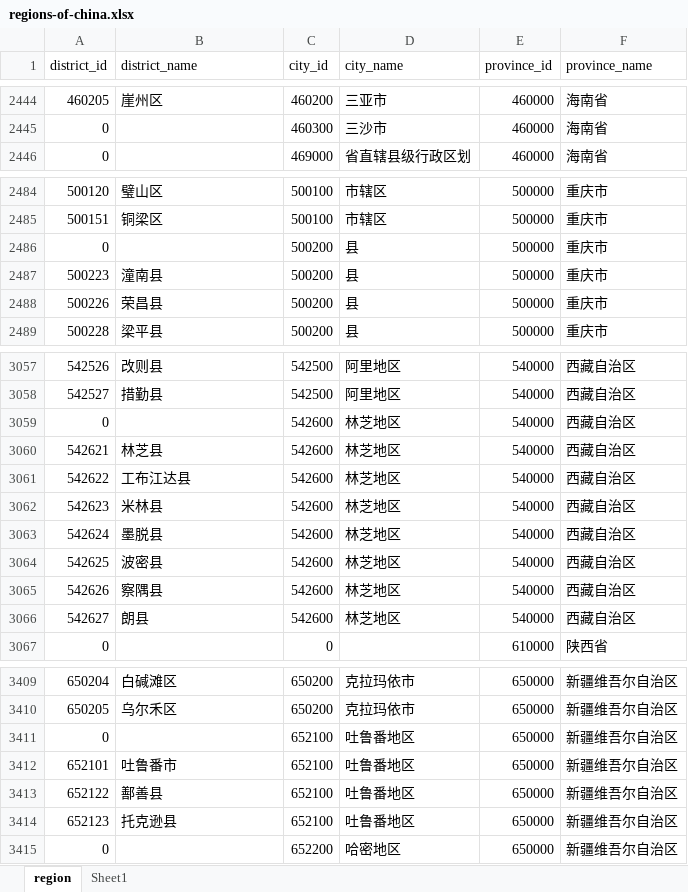
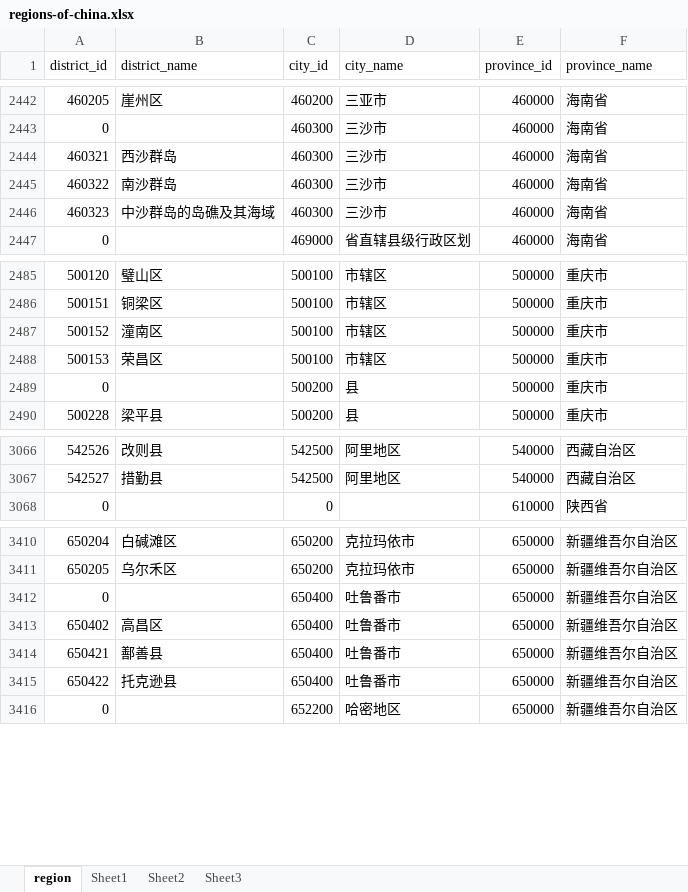
Before and after one commit to JWCoder/regions-of-china, an Excel workbook: regions-of-china.xlsx, sheet region, drawn as a sheet; only a part is shown, gaps mark what is left out; values as stored, in another font and other column widths than the file's, no borders; removed rows and columns are numbered as before the commit, all else as after; the diff covers the shown part only; the diff names each change by its address in the sheet, - before the commit and + after, or states it on an @@ line.

```diff
--- a/regions-of-china.xlsx (sheet region)
+++ b/regions-of-china.xlsx (sheet region)
+sheet tab: Sheet2
+sheet tab: Sheet3
+row 2444: 460321 | 西沙群岛 | 460300 | 三沙市 | 460000 | 海南省
+row 2445: 460322 | 南沙群岛 | 460300 | 三沙市 | 460000 | 海南省
+row 2446: 460323 | 中沙群岛的岛礁及其海域 | 460300 | 三沙市 | 460000 | 海南省
+row 2487: 500152 | 潼南区 | 500100 | 市辖区 | 500000 | 重庆市
+row 2488: 500153 | 荣昌区 | 500100 | 市辖区 | 500000 | 重庆市
-row 2487: 500223 | 潼南县 | 500200 | 县 | 500000 | 重庆市
-row 2488: 500226 | 荣昌县 | 500200 | 县 | 500000 | 重庆市
-row 3059: 0 |  | 542600 | 林芝地区 | 540000 | 西藏自治区
-row 3060: 542621 | 林芝县 | 542600 | 林芝地区 | 540000 | 西藏自治区
-row 3061: 542622 | 工布江达县 | 542600 | 林芝地区 | 540000 | 西藏自治区
-row 3062: 542623 | 米林县 | 542600 | 林芝地区 | 540000 | 西藏自治区
-row 3063: 542624 | 墨脱县 | 542600 | 林芝地区 | 540000 | 西藏自治区
-row 3064: 542625 | 波密县 | 542600 | 林芝地区 | 540000 | 西藏自治区
-row 3065: 542626 | 察隅县 | 542600 | 林芝地区 | 540000 | 西藏自治区
-row 3066: 542627 | 朗县 | 542600 | 林芝地区 | 540000 | 西藏自治区
-C3412 (city_id): 652100
+C3412 (city_id): 650400
-D3412 (city_name): 吐鲁番地区
+D3412 (city_name): 吐鲁番市
-row 3412: 652101 | 吐鲁番市 | 652100 | 吐鲁番地区 | 650000 | 新疆维吾尔自治区
+row 3413: 650402 | 高昌区 | 650400 | 吐鲁番市 | 650000 | 新疆维吾尔自治区
-A3414 (district_id): 652122
+A3414 (district_id): 650421
-C3414:C3415 (city_id): 652100
+C3414:C3415 (city_id): 650400
-D3414:D3415 (city_name): 吐鲁番地区
+D3414:D3415 (city_name): 吐鲁番市
-A3415 (district_id): 652123
+A3415 (district_id): 650422
```
Also changed, not shown: 31 added rows, 24 removed rows and 53 edited cells elsewhere in this sheet, 5 other files.
